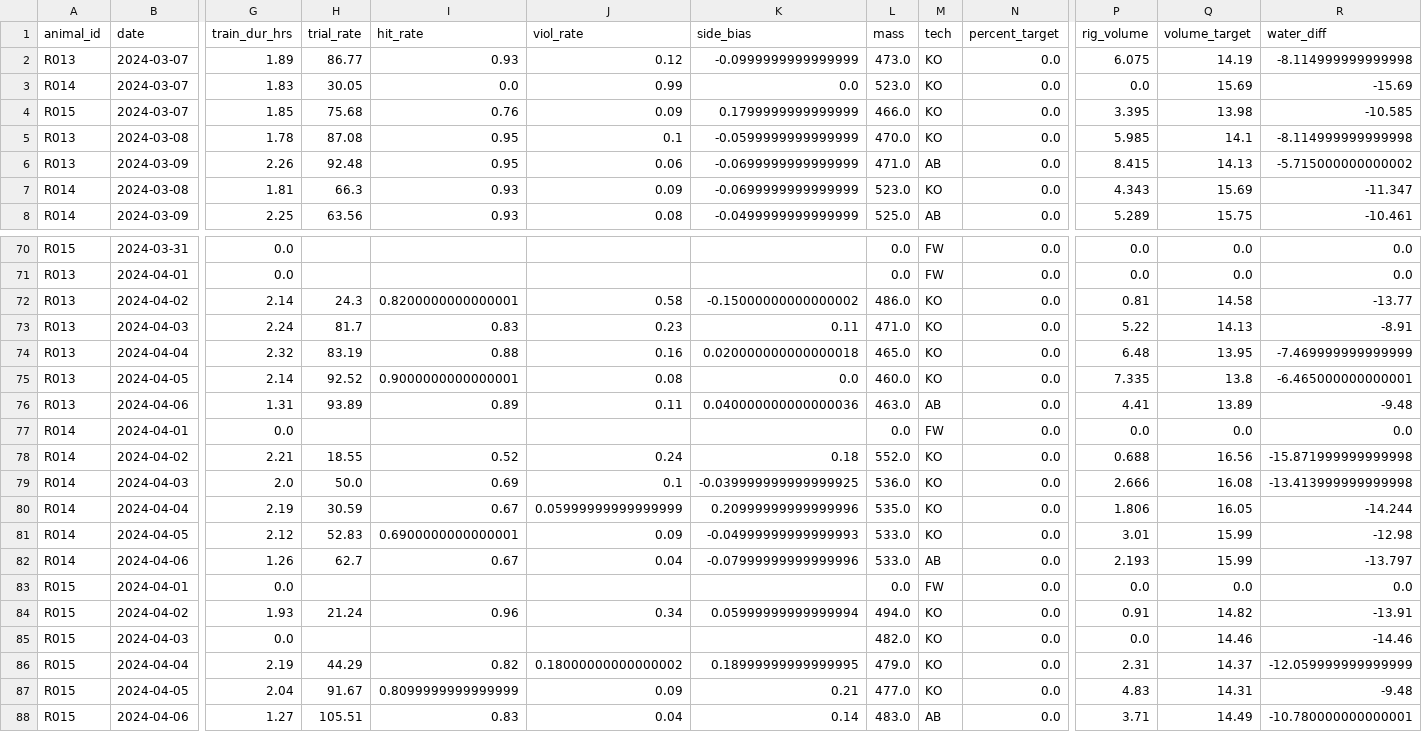
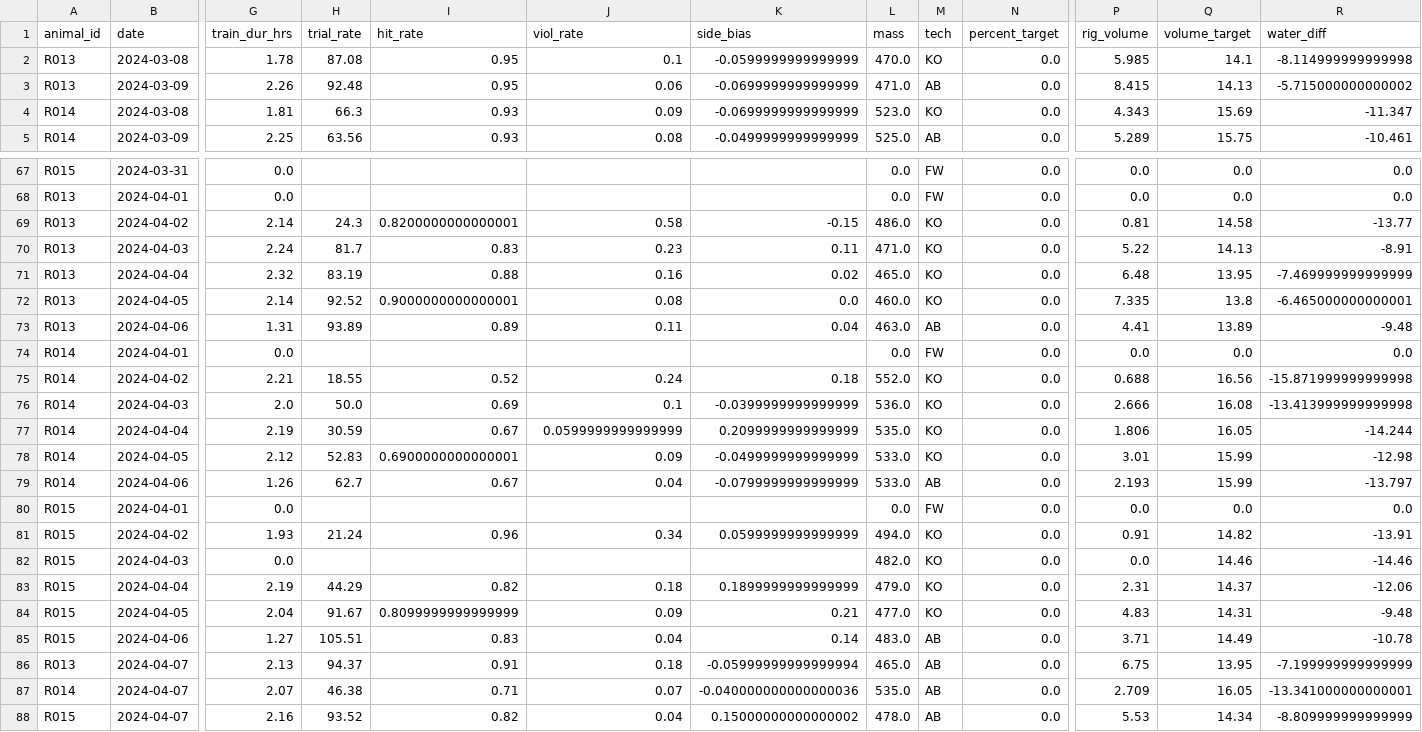
Before and after one commit to Brody-Lab/jbreda_animal_training, a CSV file: data/days_dfs/R01s_days_df.csv, drawn as a sheet; only a part is shown, gaps mark what is left out; removed rows and columns are numbered as before the commit, all else as after; rows hold the shown columns only; the diff names each change by its address in the sheet, - before the commit and + after, or states it on an @@ line.

```diff
--- a/data/days_dfs/R01s_days_df.csv
+++ b/data/days_dfs/R01s_days_df.csv
-row 2: R013 | 2024-03-07 | 1.89 | 86.77 | 0.93 | 0.12 | -0.0999999999999999 | 473.0 | KO | 0.0 | 6.075 | 14.19 | -8.114999999999998
-row 3: R014 | 2024-03-07 | 1.83 | 30.05 | 0.0 | 0.99 | 0.0 | 523.0 | KO | 0.0 | 0.0 | 15.69 | -15.69
-row 4: R015 | 2024-03-07 | 1.85 | 75.68 | 0.76 | 0.09 | 0.1799999999999999 | 466.0 | KO | 0.0 | 3.395 | 13.98 | -10.585
-K69 (side_bias): -0.15000000000000002
+K69 (side_bias): -0.15
-K71 (side_bias): 0.020000000000000018
+K71 (side_bias): 0.02
-K73 (side_bias): 0.040000000000000036
+K73 (side_bias): 0.04
-K76 (side_bias): -0.039999999999999925
+K76 (side_bias): -0.0399999999999999
-J77 (viol_rate): 0.05999999999999999
+J77 (viol_rate): 0.0599999999999999
-K77 (side_bias): 0.20999999999999996
+K77 (side_bias): 0.2099999999999999
-K78 (side_bias): -0.04999999999999993
+K78 (side_bias): -0.0499999999999999
-K79 (side_bias): -0.07999999999999996
+K79 (side_bias): -0.0799999999999999
-K81 (side_bias): 0.05999999999999994
+K81 (side_bias): 0.0599999999999999
-J83 (viol_rate): 0.18000000000000002
+J83 (viol_rate): 0.18
-K83 (side_bias): 0.18999999999999995
+K83 (side_bias): 0.1899999999999999
-R83 (water_diff): -12.059999999999999
+R83 (water_diff): -12.06
-R85 (water_diff): -10.780000000000001
+R85 (water_diff): -10.78
+row 86: R013 | 2024-04-07 | 2.13 | 94.37 | 0.91 | 0.18 | -0.05999999999999994 | 465.0 | AB | 0.0 | 6.75 | 13.95 | -7.199999999999999
+row 87: R014 | 2024-04-07 | 2.07 | 46.38 | 0.71 | 0.07 | -0.040000000000000036 | 535.0 | AB | 0.0 | 2.709 | 16.05 | -13.341000000000001
+row 88: R015 | 2024-04-07 | 2.16 | 93.52 | 0.82 | 0.04 | 0.15000000000000002 | 478.0 | AB | 0.0 | 5.53 | 14.34 | -8.809999999999999
```
Also changed, not shown: data/days_dfs/R012-_days_df.csv, 8 other files.
